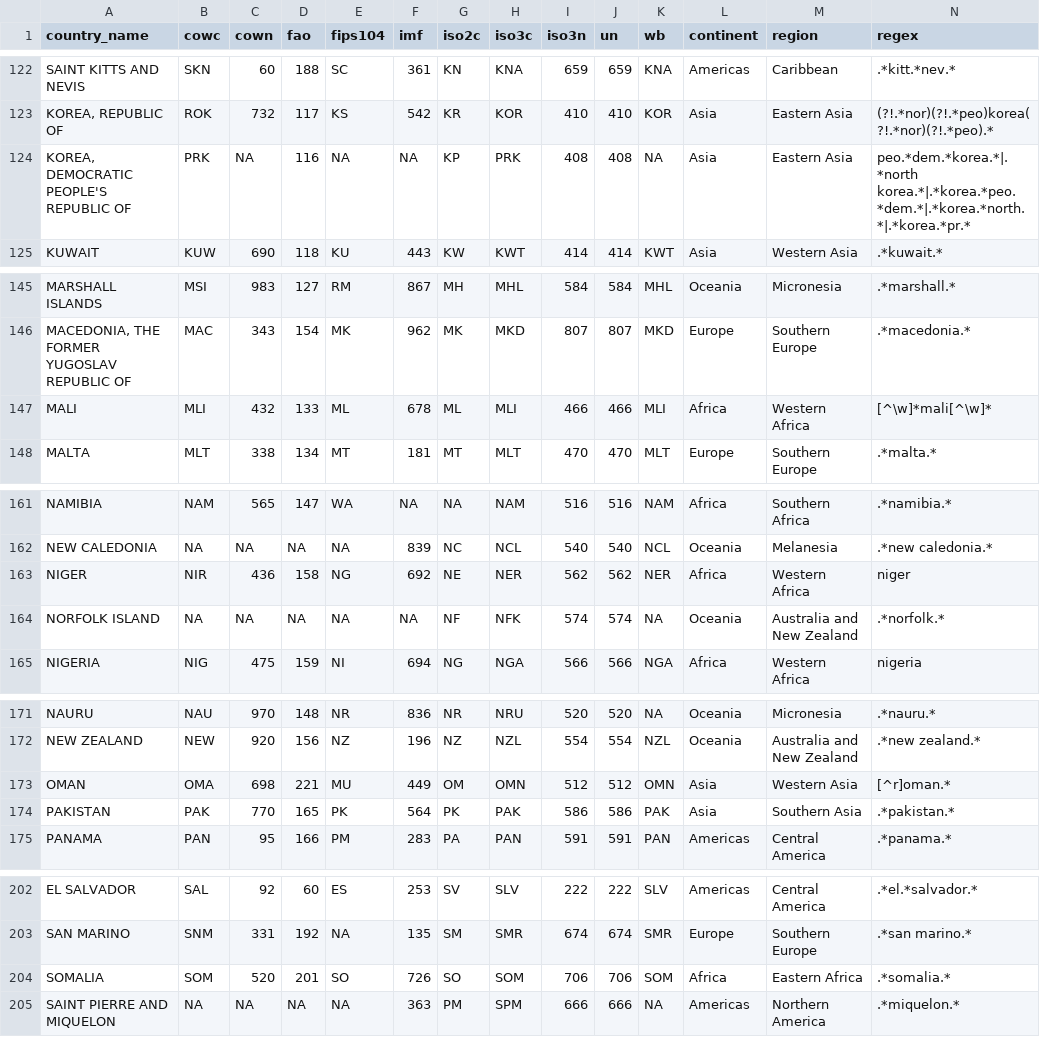
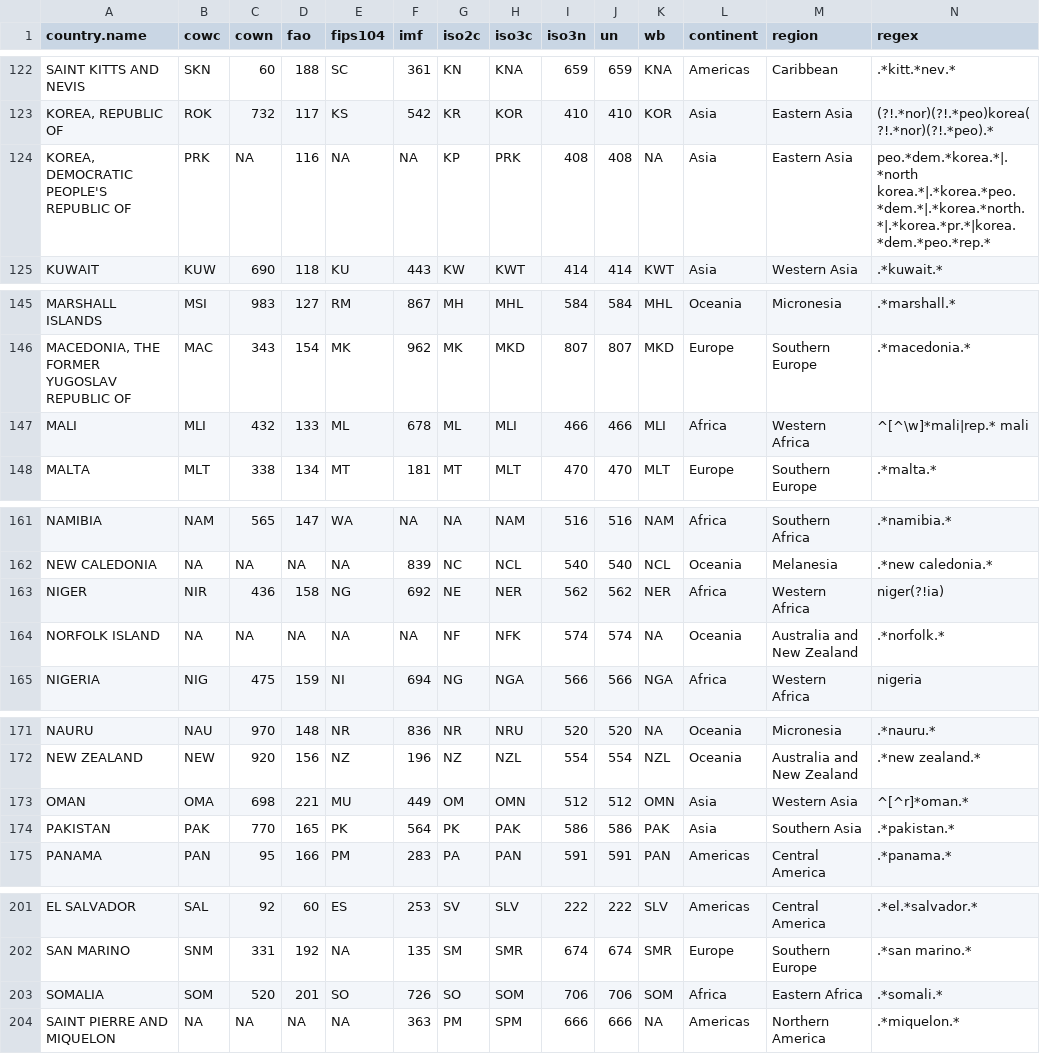
Before and after one commit to cran/countrycode, a CSV file: data/countrycode_data.csv, drawn as a sheet; only a part is shown, gaps mark what is left out; the diff covers the shown part only.

```diff
--- a/data/countrycode_data.csv
+++ b/data/countrycode_data.csv
@@ -1 +1 @@
-"country_name","cowc","cown","fao","fips104","imf","iso2c","iso3c","iso3n","un","wb","continent","region","regex"
+"country.name","cowc","cown","fao","fips104","imf","iso2c","iso3c","iso3n","un","wb","continent","region","regex"
@@ -123,3 +123,3 @@
 "KOREA, REPUBLIC OF","ROK",732,117,"KS",542,"KR","KOR",410,410,"KOR","Asia","Eastern Asia","(?!.*nor)(?!.*peo)korea(?!.*nor)(?!.*peo).*"
-"KOREA, DEMOCRATIC PEOPLE'S REPUBLIC OF","PRK",NA,116,NA,NA,"KP","PRK",408,408,NA,"Asia","Eastern Asia","peo.*dem.*korea.*|.*north korea.*|.*korea.*peo.*dem.*|.*korea.*north.*|.*korea.*pr.*"
+"KOREA, DEMOCRATIC PEOPLE'S REPUBLIC OF","PRK",NA,116,NA,NA,"KP","PRK",408,408,NA,"Asia","Eastern Asia","peo.*dem.*korea.*|.*north korea.*|.*korea.*peo.*dem.*|.*korea.*north.*|.*korea.*pr.*|korea.*dem.*peo.*rep.*"
 "KUWAIT","KUW",690,118,"KU",443,"KW","KWT",414,414,"KWT","Asia","Western Asia",".*kuwait.*"
@@ -146,3 +146,3 @@
 "MACEDONIA, THE FORMER YUGOSLAV REPUBLIC OF","MAC",343,154,"MK",962,"MK","MKD",807,807,"MKD","Europe","Southern Europe",".*macedonia.*"
-"MALI","MLI",432,133,"ML",678,"ML","MLI",466,466,"MLI","Africa","Western Africa","[^\w]*mali[^\w]*"
+"MALI","MLI",432,133,"ML",678,"ML","MLI",466,466,"MLI","Africa","Western Africa","^[^\w]*mali|rep.* mali"
 "MALTA","MLT",338,134,"MT",181,"MT","MLT",470,470,"MLT","Europe","Southern Europe",".*malta.*"
@@ -162,3 +162,3 @@
 "NEW CALEDONIA",NA,NA,NA,NA,839,"NC","NCL",540,540,"NCL","Oceania","Melanesia",".*new caledonia.*"
-"NIGER","NIR",436,158,"NG",692,"NE","NER",562,562,"NER","Africa","Western Africa","niger"
+"NIGER","NIR",436,158,"NG",692,"NE","NER",562,562,"NER","Africa","Western Africa","niger(?!ia)"
 "NORFOLK ISLAND",NA,NA,NA,NA,NA,"NF","NFK",574,574,NA,"Oceania","Australia and New Zealand",".*norfolk.*"
@@ -172,3 +172,3 @@
 "NEW ZEALAND","NEW",920,156,"NZ",196,"NZ","NZL",554,554,"NZL","Oceania","Australia and New Zealand",".*new zealand.*"
-"OMAN","OMA",698,221,"MU",449,"OM","OMN",512,512,"OMN","Asia","Western Asia","[^r]oman.*"
+"OMAN","OMA",698,221,"MU",449,"OM","OMN",512,512,"OMN","Asia","Western Asia","^[^r]*oman.*"
 "PAKISTAN","PAK",770,165,"PK",564,"PK","PAK",586,586,"PAK","Asia","Southern Asia",".*pakistan.*"
@@ -203,3 +202,3 @@
 "SAN MARINO","SNM",331,192,NA,135,"SM","SMR",674,674,"SMR","Europe","Southern Europe",".*san marino.*"
-"SOMALIA","SOM",520,201,"SO",726,"SO","SOM",706,706,"SOM","Africa","Eastern Africa",".*somalia.*"
+"SOMALIA","SOM",520,201,"SO",726,"SO","SOM",706,706,"SOM","Africa","Eastern Africa",".*somali.*"
 "SAINT PIERRE AND MIQUELON",NA,NA,NA,NA,363,"PM","SPM",666,666,NA,"Americas","Northern America ",".*miquelon.*"
```
Also changed, not shown: 1 added row, 1 removed row and 4 edited cells elsewhere in this file, 5 other files.
